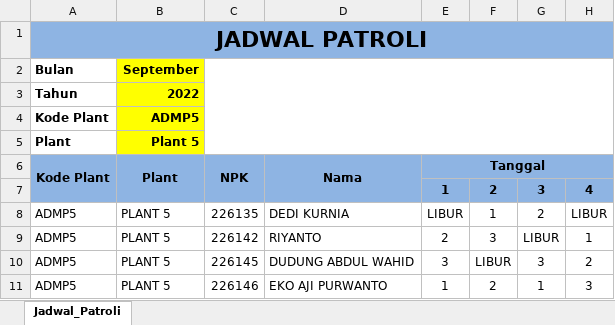
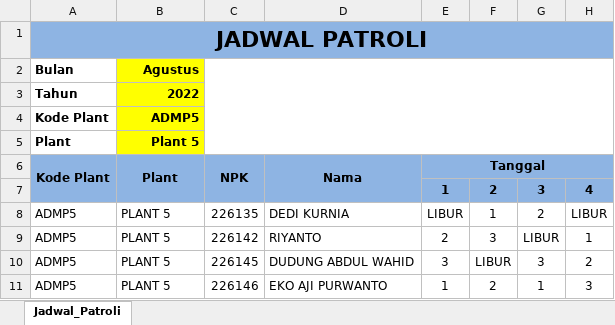
Before and after one commit to daihatsu1/guard_tour, an Excel workbook: assets/path_upload/upload_jadwal_patroli_228572.xlsx, sheet Jadwal_Patroli, drawn as a sheet; only a part is shown; values as stored, in another font and other column widths than the file's, no borders; the diff names each change by its address in the sheet, - before the commit and + after, or states it on an @@ line.

```diff
--- a/assets/path_upload/upload_jadwal_patroli_228572.xlsx (sheet Jadwal_Patroli)
+++ b/assets/path_upload/upload_jadwal_patroli_228572.xlsx (sheet Jadwal_Patroli)
-B2: September
+B2: Agustus
```
Also changed, not shown: assets/path_upload/upload_checkpoint_.xlsx, assets/path_upload/upload_jadwal_produksi_228572.xlsx, 5 other files.
